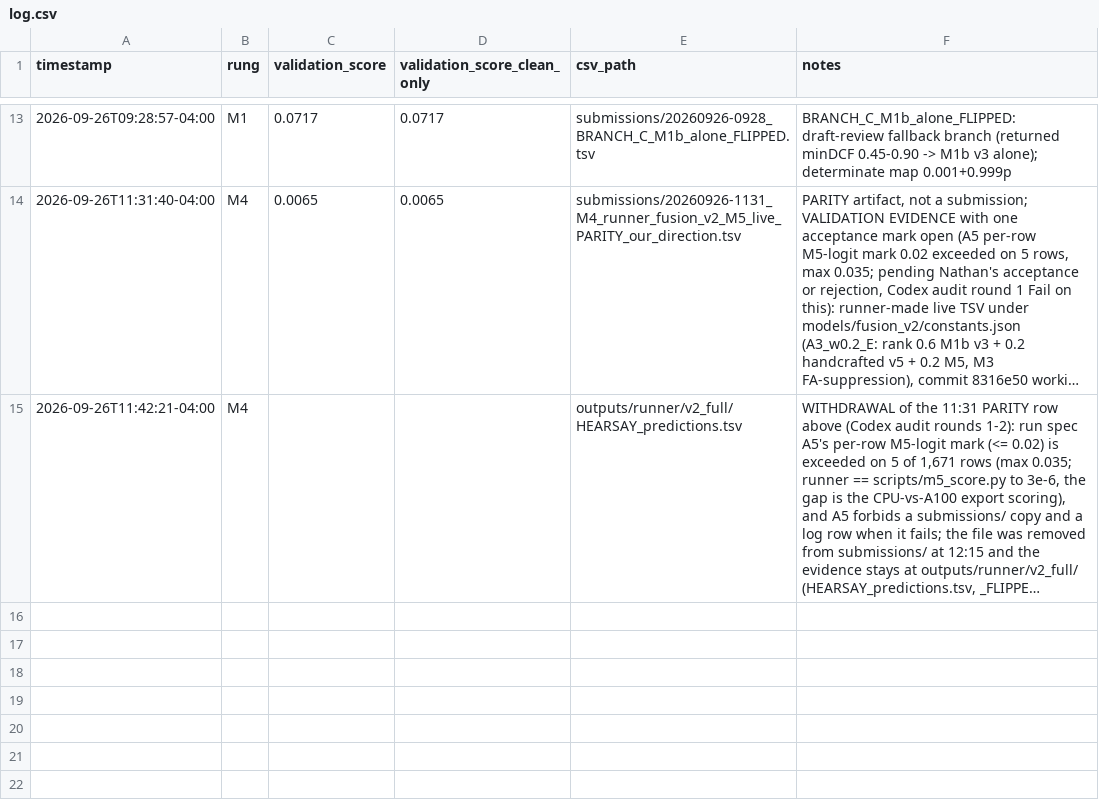
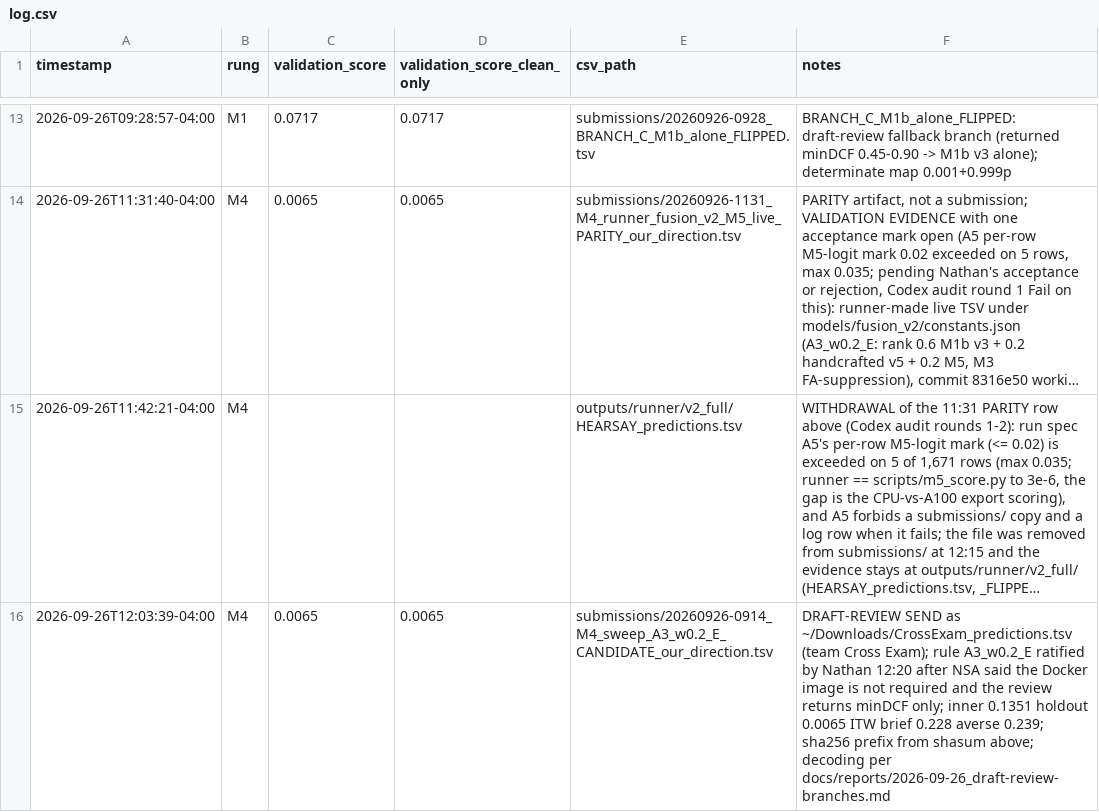
Before and after one commit to nrstough/hearsay, a CSV file: submissions/log.csv, drawn as a sheet; only a part is shown, gaps mark what is left out; long unchanged cells end in …; the diff names each change by its address in the sheet, - before the commit and + after, or states it on an @@ line.

```diff
--- a/submissions/log.csv
+++ b/submissions/log.csv
+row 16: 2026-09-26T12:03:39-04:00 | M4 | 0.0065 | 0.0065 | submissions/20260926-0914_M4_sweep_A3_w0.2_E_CANDIDATE_our_direction.tsv | DRAFT-REVIEW SEND as ~/Downloads/CrossExam_predictions.tsv (team Cross Exam); rule A3_w0.2_E ratified by Nathan 12:20 after NSA said the Docker image is not required and the review returns minDCF only; inner 0.1351 holdout 0.0065 ITW brief 0.228 averse 0.239; sha256 prefix from shasum above; decoding per docs/reports/2026-09-26_draft-review-branches.md
```
